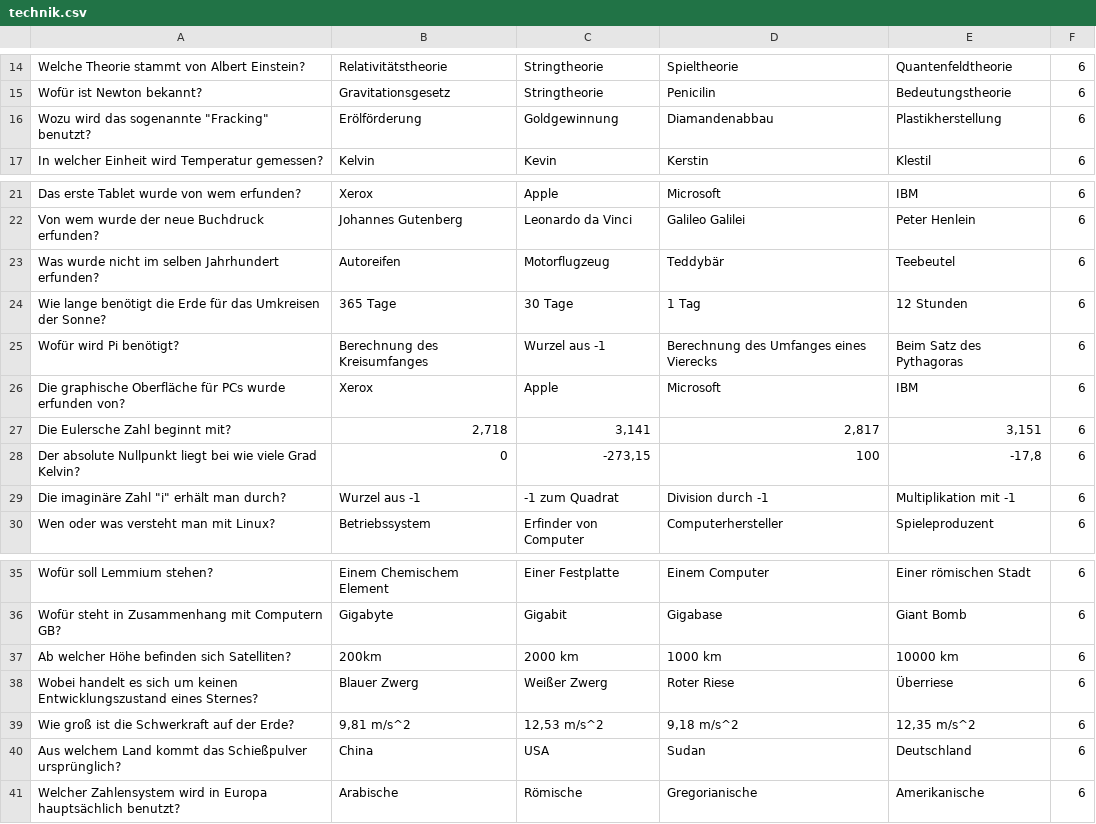
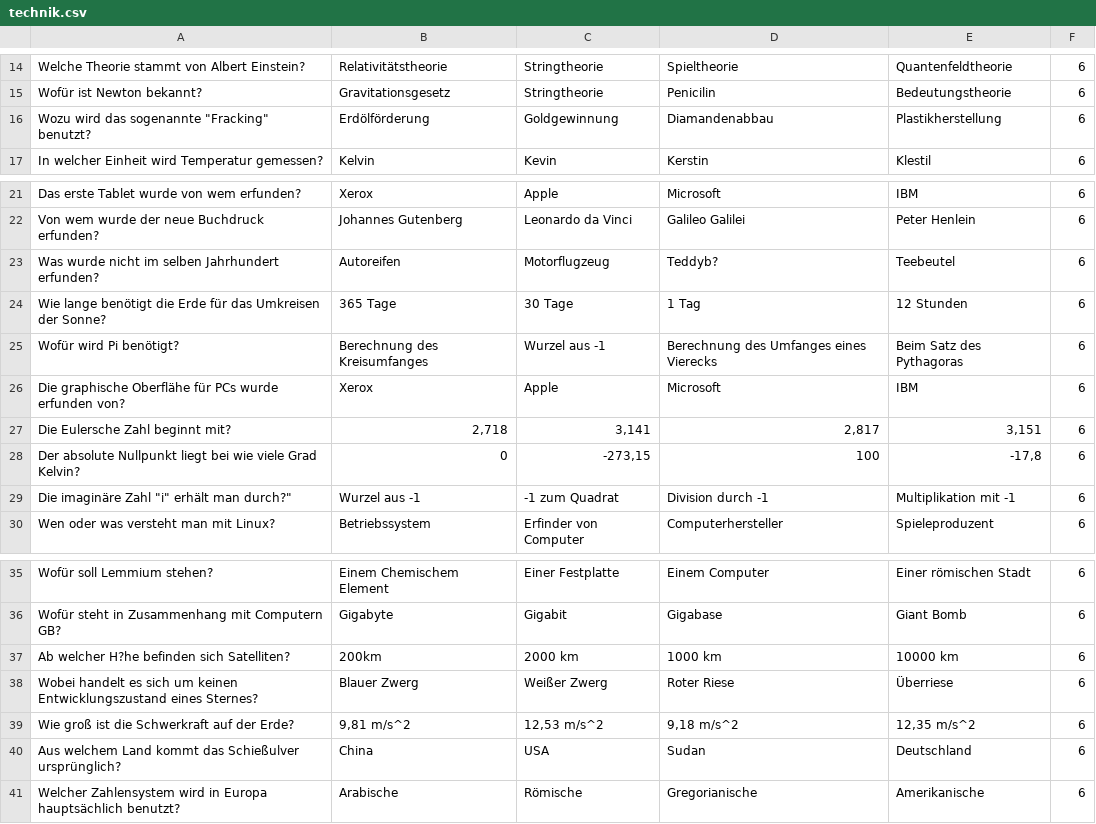
Before and after one commit to PeteSVS/MightyLunatics, a CSV file: Project/QuizApp/app/src/main/assets/technik.csv, drawn as a sheet; only a part is shown, gaps mark what is left out; the diff names each change by its address in the sheet, - before the commit and + after, or states it on an @@ line.

```diff
--- a/Project/QuizApp/app/src/main/assets/technik.csv
+++ b/Project/QuizApp/app/src/main/assets/technik.csv
-B16: Erölförderung
+B16: Erdölförderung
-D23: Teddybär
+D23: Teddyb?
-A26: Die graphische Oberfläche für PCs…
+A26: Die graphische Oberflähe für PCs…
-A29: Die imaginäre Zahl "i" erhält man durch?
+A29: Die imaginäre Zahl "i" erhält man durch?"
-A37: Ab welcher Höhe befinden sich Satelliten?
+A37: Ab welcher H?he befinden sich Satelliten?
-A40: …kommt das Schießpulver ursprünglich?
+A40: …kommt das Schießulver ursprünglich?
```
Also changed, not shown: 1 other file.
